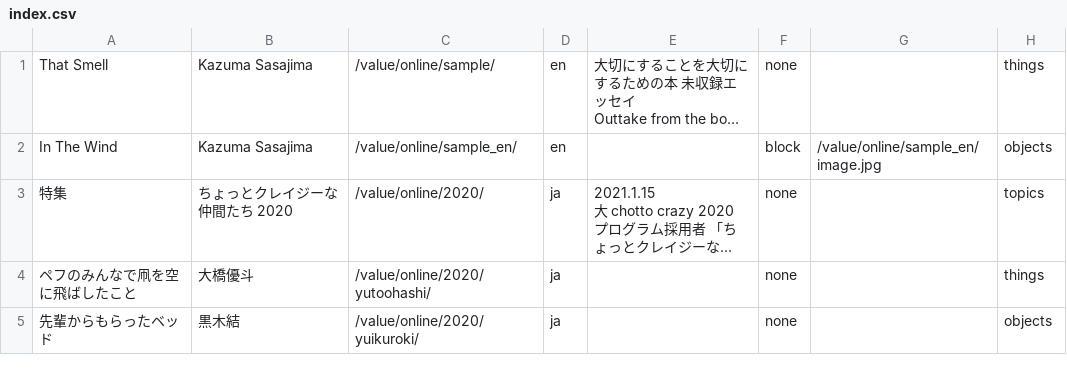
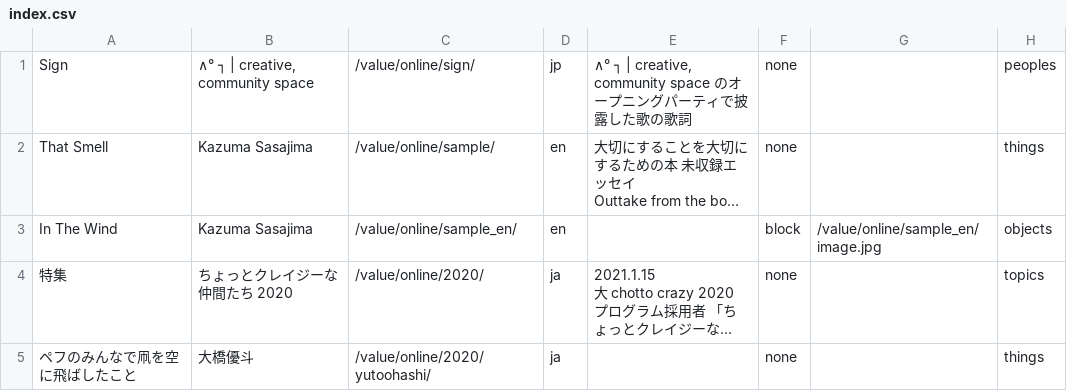
Before and after one commit to pe-hu/value, a CSV file: index/index.csv, drawn as a sheet; only a part is shown; the shorter side is filled out with more unchanged rows; long unchanged cells end in …; the diff names each change by its address in the sheet, - before the commit and + after, or states it on an @@ line.

Commit message:
Update index.csv

```diff
--- a/index/index.csv
+++ b/index/index.csv
+row 1: Sign | ∧° ┐ | creative, community space | /value/online/sign/ | jp | ∧° ┐ | creative, community space のオープニングパーティで披露した歌の歌詞 | none |  | peoples
```
